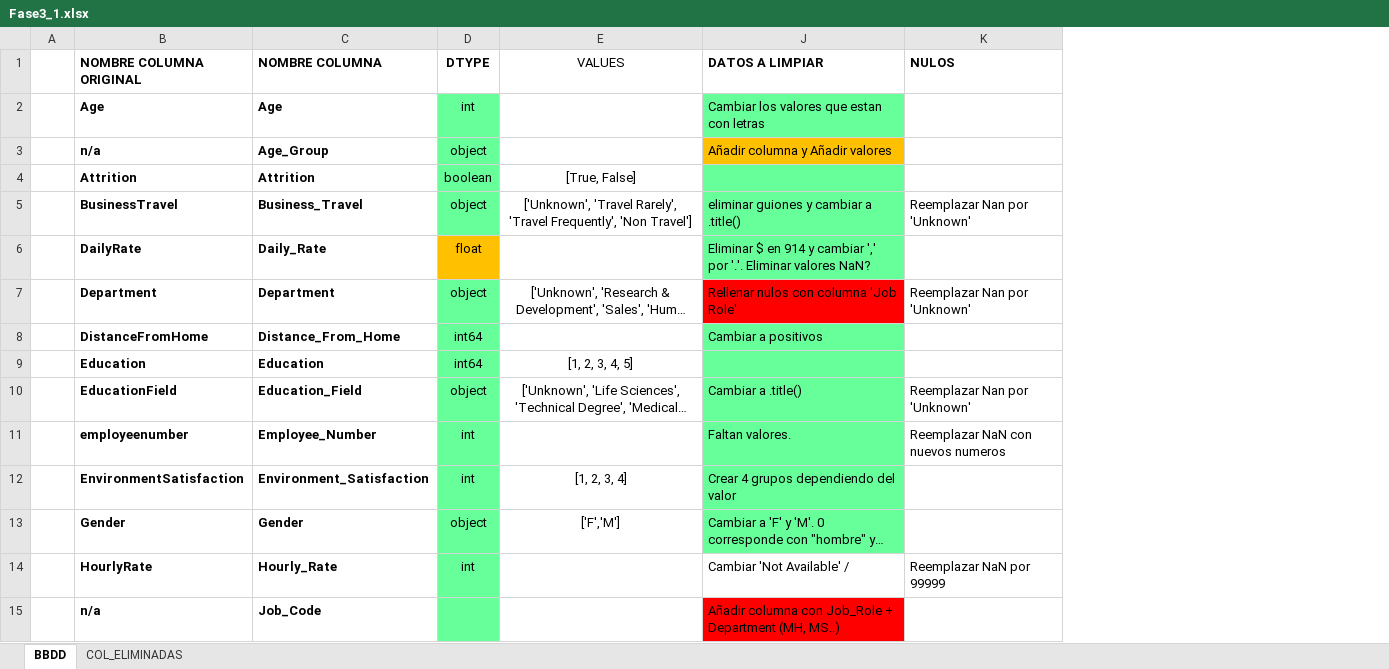
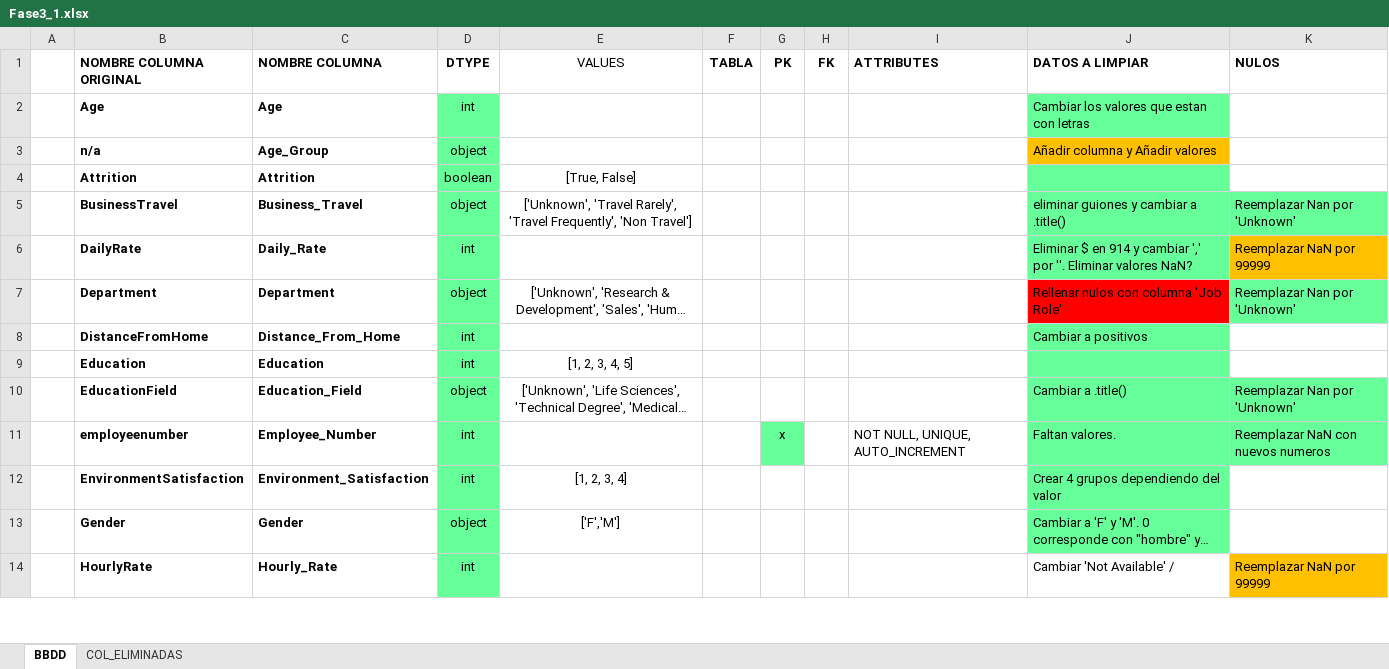
Before and after one commit to nuriancg/project-da-promo-H-module-3-team-1, an Excel workbook: Fase3_1.xlsx, sheet BBDD, drawn as a sheet; only a part is shown; long unchanged cells end in …; values as stored, in another font and other column widths than the file's, no borders; charts and pictures not drawn; removed rows and columns are numbered as before the commit, all else as after; the diff covers the shown part only; the diff names each change by its address in the sheet, - before the commit and + after, or states it on an @@ line.

Commit message:
Actualizar: Fase2.ipynb, Fase3_1.xlsx y HR_CLEAN_DATA.csv

```diff
--- a/Fase3_1.xlsx (sheet BBDD)
+++ b/Fase3_1.xlsx (sheet BBDD)
@@ column F (TABLA) unhidden, empty @@
@@ column G (PK) unhidden, row 11: x @@
@@ column H (FK) unhidden, empty @@
@@ column I (ATTRIBUTES) unhidden, row 11: NOT NULL, UNIQUE, AUTO_INCREMENT @@
-K5 fill: none
+K5 fill: #66FF99
-D6 (DTYPE): float
+D6 (DTYPE): int
-D6 fill: #FFC000
+D6 fill: #66FF99
-J6 (DATOS A LIMPIAR): …',' por '.'. Eliminar valores…
+J6 (DATOS A LIMPIAR): …',' por ''. Eliminar valores…
-K6 (NULOS): (empty)
+K6 (NULOS): Reemplazar NaN por 99999
-K6 fill: none
+K6 fill: #FFC000
-K7 fill: none
+K7 fill: #66FF99
-D8:D9 (DTYPE): int64
+D8:D9 (DTYPE): int
-K10:K11 fill: none
+K10:K11 fill: #66FF99
-K14 fill: none
+K14 fill: #FFC000
-row 15:  | n/a | Job_Code |  |  | Añadir columna con Job_Role + Department (MH, MS..)
```
Also changed, not shown: 1 added row, 17 edited cells and cell formats elsewhere in this sheet, 1 other file.
